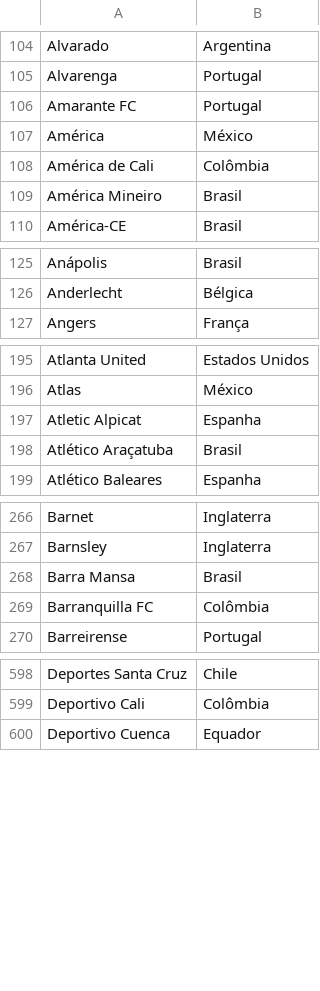
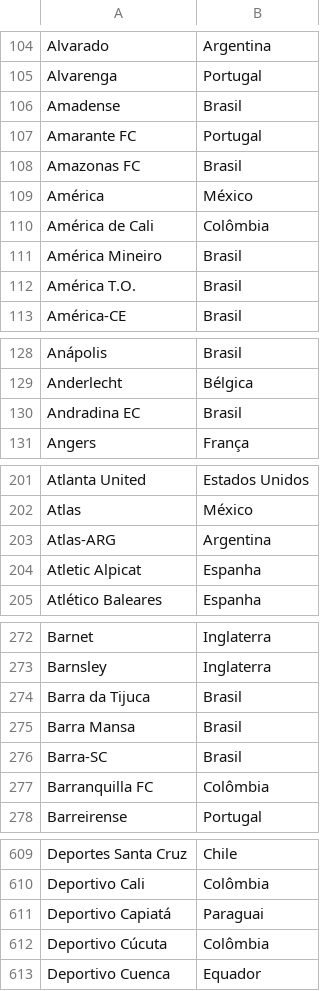
Before and after one commit to joaobassam/clubesreveladores-app, a CSV file: clubes.csv, drawn as a sheet; only a part is shown, gaps mark what is left out; the diff covers the shown part only.

```diff
--- a/clubes.csv
+++ b/clubes.csv
@@ -105,3 +105,5 @@ Alvarado,Argentina
 Alvarenga,Portugal
+Amadense,Brasil
 Amarante FC,Portugal
+Amazonas FC,Brasil
 América,México
@@ -109,2 +111,3 @@ América de Cali,Colômbia
 América Mineiro,Brasil
+América T.O.,Brasil
 América-CE,Brasil
@@ -126,2 +129,3 @@ Anápolis,Brasil
 Anderlecht,Bélgica
+Andradina EC,Brasil
 Angers,França
@@ -196,4 +202,4 @@ Atlanta United,Estados Unidos
 Atlas,México
+Atlas-ARG,Argentina
 Atletic Alpicat,Espanha
-Atlético Araçatuba,Brasil
 Atlético Baleares,Espanha
@@ -267,3 +273,5 @@ Barnet,Inglaterra
 Barnsley,Inglaterra
+Barra da Tijuca,Brasil
 Barra Mansa,Brasil
+Barra-SC,Brasil
 Barranquilla FC,Colômbia
@@ -599,2 +610,4 @@ Deportes Santa Cruz,Chile
 Deportivo Cali,Colômbia
+Deportivo Capiatá,Paraguai
+Deportivo Cúcuta,Colômbia
 Deportivo Cuenca,Equador
```
Also changed, not shown: 18 added rows elsewhere in this file, 2 other files.
